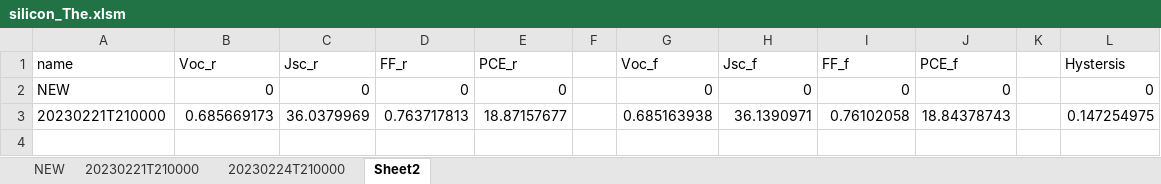
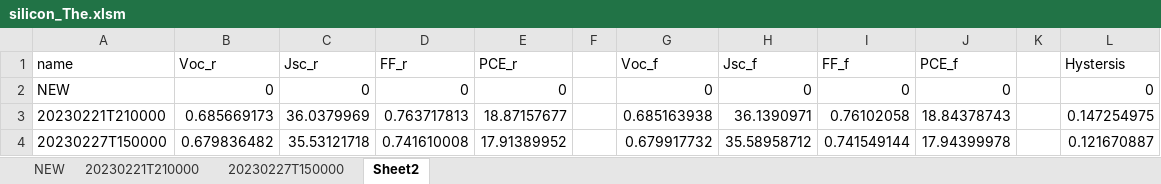
Before and after one commit to wangweialkane/module-stability, an Excel workbook: Jan/damp-heat/silicon_The.xlsm, sheet Sheet2, drawn as a sheet; values as stored, in another font and other column widths than the file's, no borders; the diff names each change by its address in the sheet, - before the commit and + after, or states it on an @@ line.

```diff
--- a/Jan/damp-heat/silicon_The.xlsm (sheet Sheet2)
+++ b/Jan/damp-heat/silicon_The.xlsm (sheet Sheet2)
-sheet tab: 20230224T210000
+sheet tab: 20230227T150000
+row 4: 20230227T150000 | 0.679836482 | 35.53121718 | 0.741610008 | 17.91389952 |  | 0.679917732 | 35.58958712 | 0.741549144 | 17.94399978 |  | 0.121670887
```
Also changed, not shown: sheet 20230227T150000, Jan/damp-heat/silicon_Zhongshu.xlsm, 18 other files.
